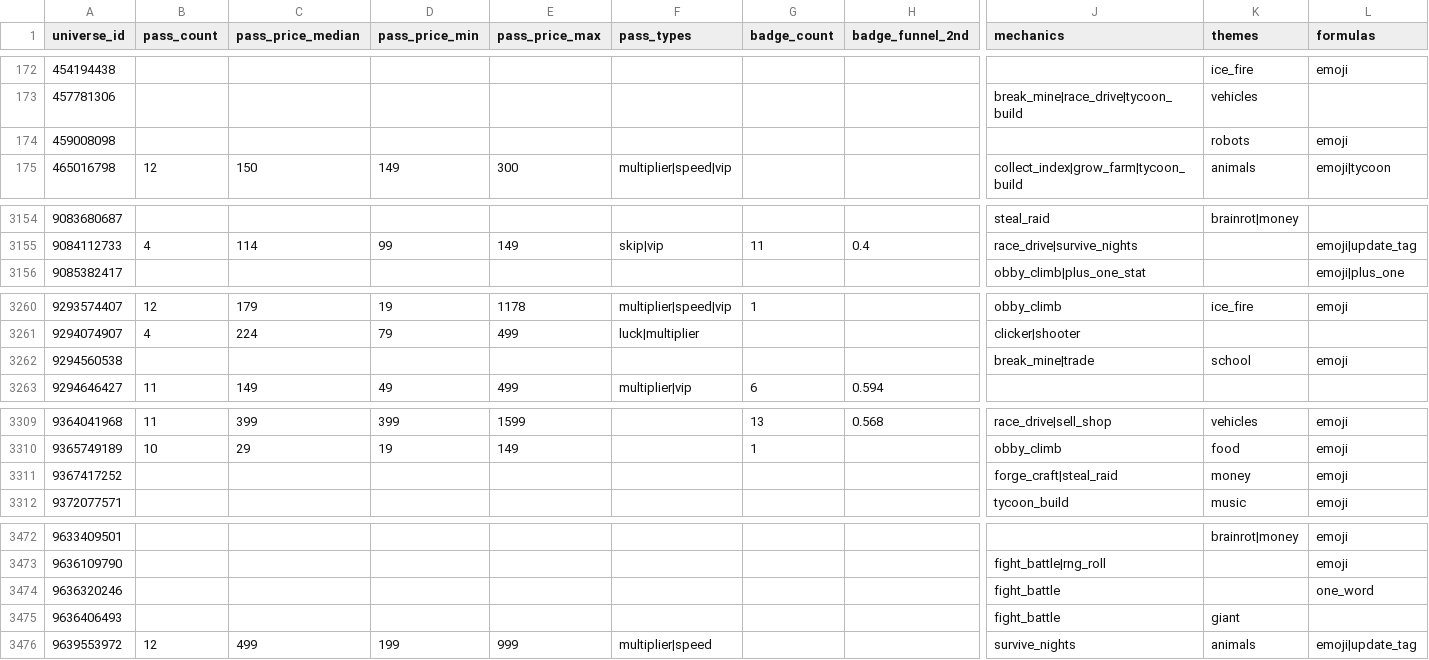
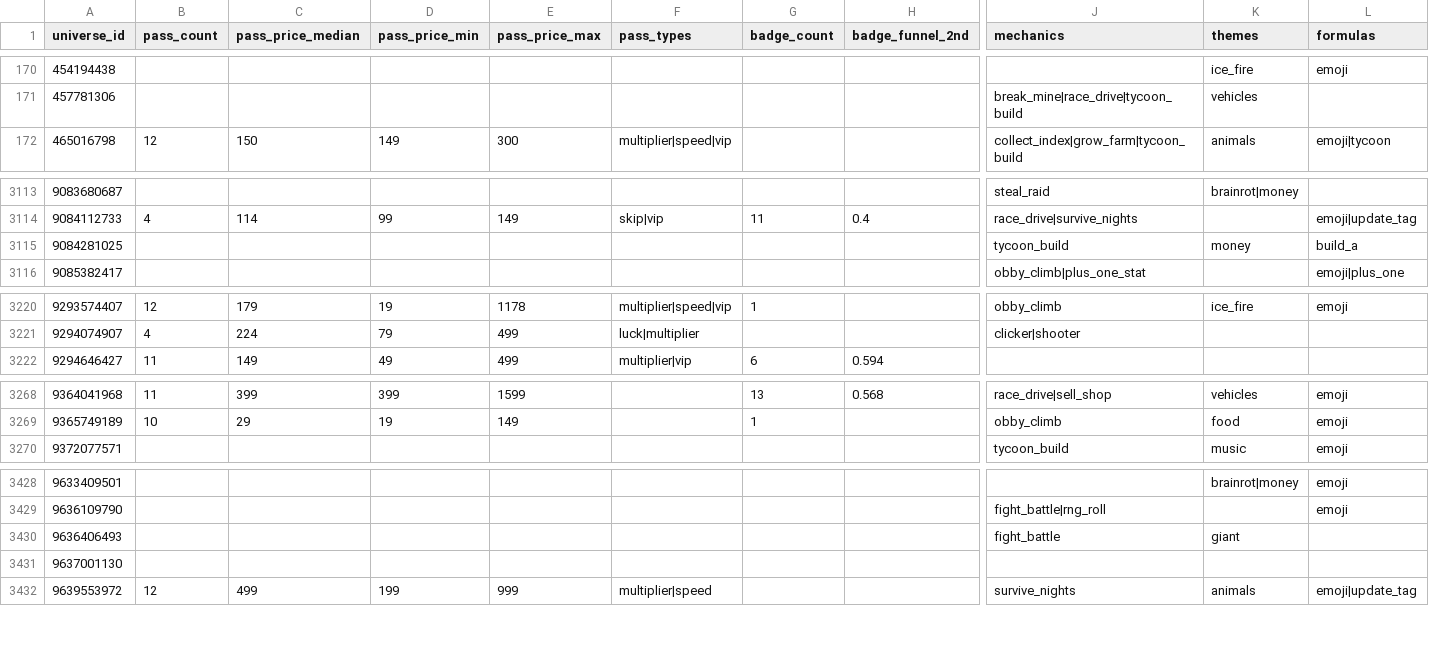
Before and after one commit to Smoove061/roblox-trend-tracker, a CSV file: data/insights.csv, drawn as a sheet; only a part is shown, gaps mark what is left out; removed rows and columns are numbered as before the commit, all else as after; rows hold the shown columns only; the diff covers the shown part only; the diff names each change by its address in the sheet, - before the commit and + after, or states it on an @@ line.

```diff
--- a/data/insights.csv
+++ b/data/insights.csv
-row 174: 459008098 |  |  |  |  |  |  |  |  | robots | emoji
+row 3115: 9084281025 |  |  |  |  |  |  |  | tycoon_build | money | build_a
-row 3262: 9294560538 |  |  |  |  |  |  |  | break_mine|trade | school | emoji
-row 3311: 9367417252 |  |  |  |  |  |  |  | forge_craft|steal_raid | money | emoji
-row 3474: 9636320246 |  |  |  |  |  |  |  | fight_battle |  | one_word
+row 3431: 9637001130
```
Also changed, not shown: 21 added rows and 55 removed rows elsewhere in this file.
